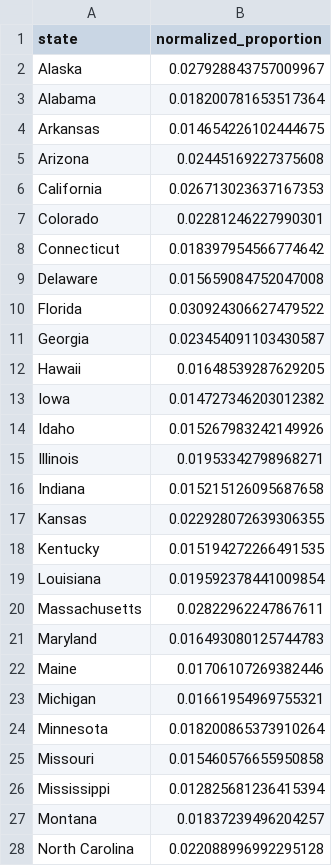
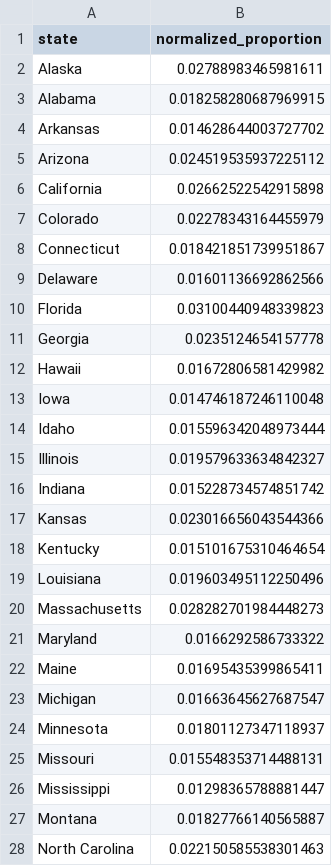
Before and after one commit to s134104/s134104, a CSV file: USElectionTwitter/d3/usmap/usmap.csv, drawn as a sheet; only a part is shown; the diff covers the shown part only.

```diff
--- a/USElectionTwitter/d3/usmap/usmap.csv
+++ b/USElectionTwitter/d3/usmap/usmap.csv
@@ -1,28 +1,28 @@
 state,normalized_proportion
-Alaska,0.027928843757009967
-Alabama,0.018200781653517364
-Arkansas,0.014654226102444675
-Arizona,0.02445169227375608
-California,0.026713023637167353
-Colorado,0.02281246227990301
-Connecticut,0.018397954566774642
-Delaware,0.015659084752047008
-Florida,0.030924306627479522
-Georgia,0.023454091103430587
-Hawaii,0.01648539287629205
-Iowa,0.014727346203012382
-Idaho,0.015267983242149926
-Illinois,0.01953342798968271
-Indiana,0.015215126095687658
-Kansas,0.022928072639306355
-Kentucky,0.015194272266491535
-Louisiana,0.019592378441009854
-Massachusetts,0.02822962247867611
-Maryland,0.016493080125744783
-Maine,0.01706107269382446
-Michigan,0.01661954969755321
-Minnesota,0.018200865373910264
-Missouri,0.015460576655950858
-Mississippi,0.012825681236415394
-Montana,0.01837239496204257
-North Carolina,0.022088996992295128
+Alaska,0.02788983465981611
+Alabama,0.018258280687969915
+Arkansas,0.014628644003727702
+Arizona,0.024519535937225112
+California,0.02662522542915898
+Colorado,0.02278343164455979
+Connecticut,0.018421851739951867
+Delaware,0.01601136692862566
+Florida,0.03100440948339823
+Georgia,0.0235124654157778
+Hawaii,0.01672806581429982
+Iowa,0.014746187246110048
+Idaho,0.015596342048973444
+Illinois,0.019579633634842327
+Indiana,0.015228734574851742
+Kansas,0.023016656043544366
+Kentucky,0.015101675310464654
+Louisiana,0.019603495112250496
+Massachusetts,0.028282701984448273
+Maryland,0.0166292586733322
+Maine,0.01695435399865411
+Michigan,0.01663645627687547
+Minnesota,0.01801127347118937
+Missouri,0.015548353714488131
+Mississippi,0.01298365788881447
+Montana,0.01827766140565887
+North Carolina,0.022150585538301463
```
Also changed, not shown: 23 edited cells elsewhere in this file, USElectionTwitter/d3/parallel/parallel.csv, USElectionTwitter/d3/streamgraph/streamgraph.csv, 7 other files.
